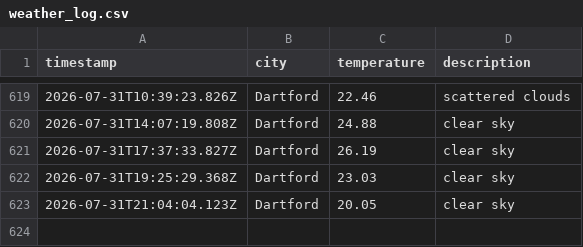
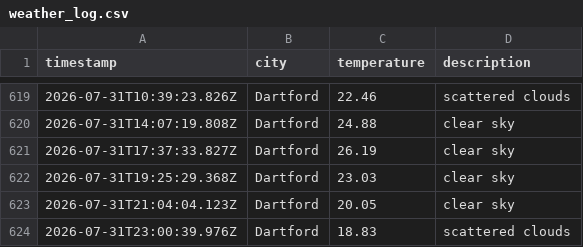
Before and after one commit to sk850/Weather-app-js, a CSV file: data/weather_log.csv, drawn as a sheet; only a part is shown, gaps mark what is left out.

```diff
--- a/data/weather_log.csv
+++ b/data/weather_log.csv
@@ -623 +623,2 @@ timestamp,city,temperature,description
 2026-07-31T21:04:04.123Z,Dartford,20.05,clear sky
+2026-07-31T23:00:39.976Z,Dartford,18.83,scattered clouds
```
Also changed, not shown: 1 other file.
